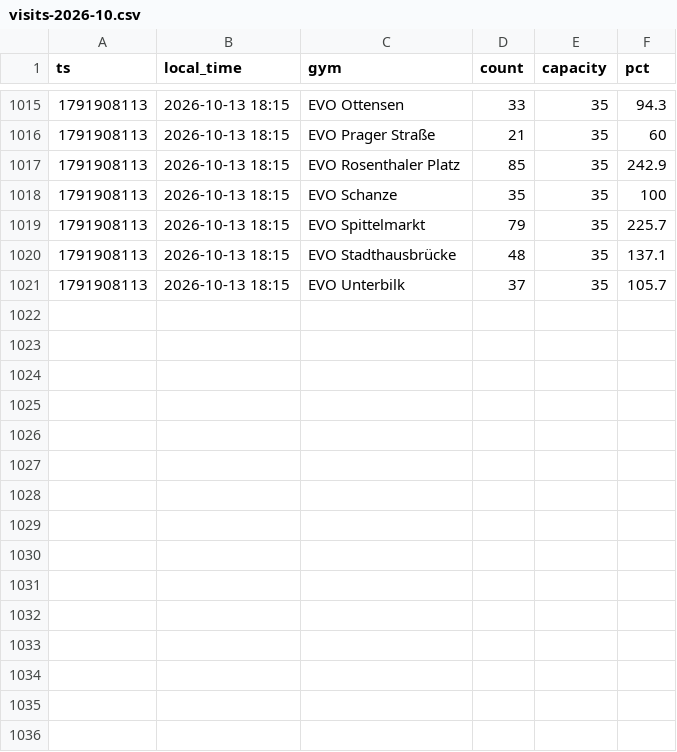
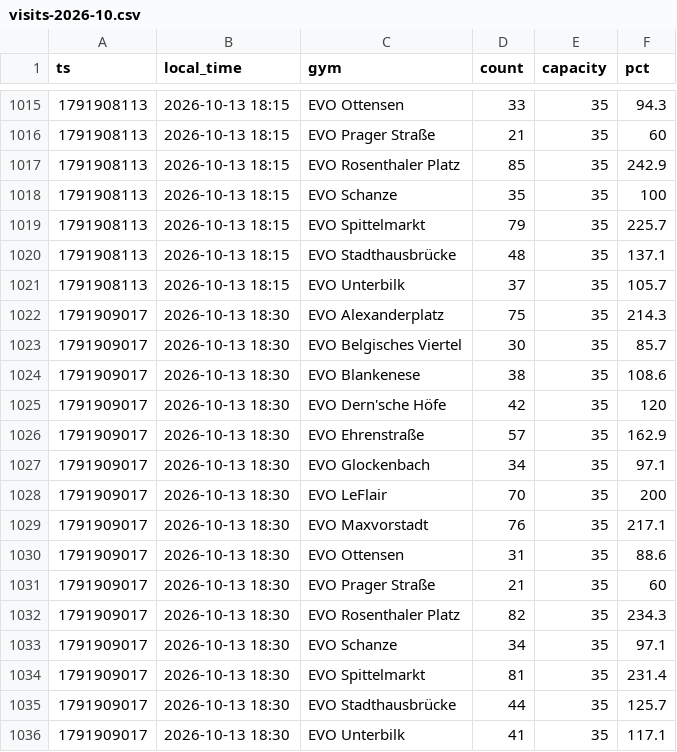
Before and after one commit to evo011/evo-visits, a CSV file: data/visits-2026-10.csv, drawn as a sheet; only a part is shown, gaps mark what is left out.

```diff
--- a/data/visits-2026-10.csv
+++ b/data/visits-2026-10.csv
@@ -1021 +1021,16 @@ ts,local_time,gym,count,capacity,pct
 1791908113,2026-10-13 18:15,EVO Unterbilk,37,35,105.7
+1791909017,2026-10-13 18:30,EVO Alexanderplatz,75,35,214.3
+1791909017,2026-10-13 18:30,EVO Belgisches Viertel,30,35,85.7
+1791909017,2026-10-13 18:30,EVO Blankenese,38,35,108.6
+1791909017,2026-10-13 18:30,EVO Dern'sche Höfe,42,35,120
+1791909017,2026-10-13 18:30,EVO Ehrenstraße,57,35,162.9
+1791909017,2026-10-13 18:30,EVO Glockenbach,34,35,97.1
+1791909017,2026-10-13 18:30,EVO LeFlair,70,35,200
+1791909017,2026-10-13 18:30,EVO Maxvorstadt,76,35,217.1
+1791909017,2026-10-13 18:30,EVO Ottensen,31,35,88.6
+1791909017,2026-10-13 18:30,EVO Prager Straße,21,35,60
+1791909017,2026-10-13 18:30,EVO Rosenthaler Platz,82,35,234.3
+1791909017,2026-10-13 18:30,EVO Schanze,34,35,97.1
+1791909017,2026-10-13 18:30,EVO Spittelmarkt,81,35,231.4
+1791909017,2026-10-13 18:30,EVO Stadthausbrücke,44,35,125.7
+1791909017,2026-10-13 18:30,EVO Unterbilk,41,35,117.1
```
